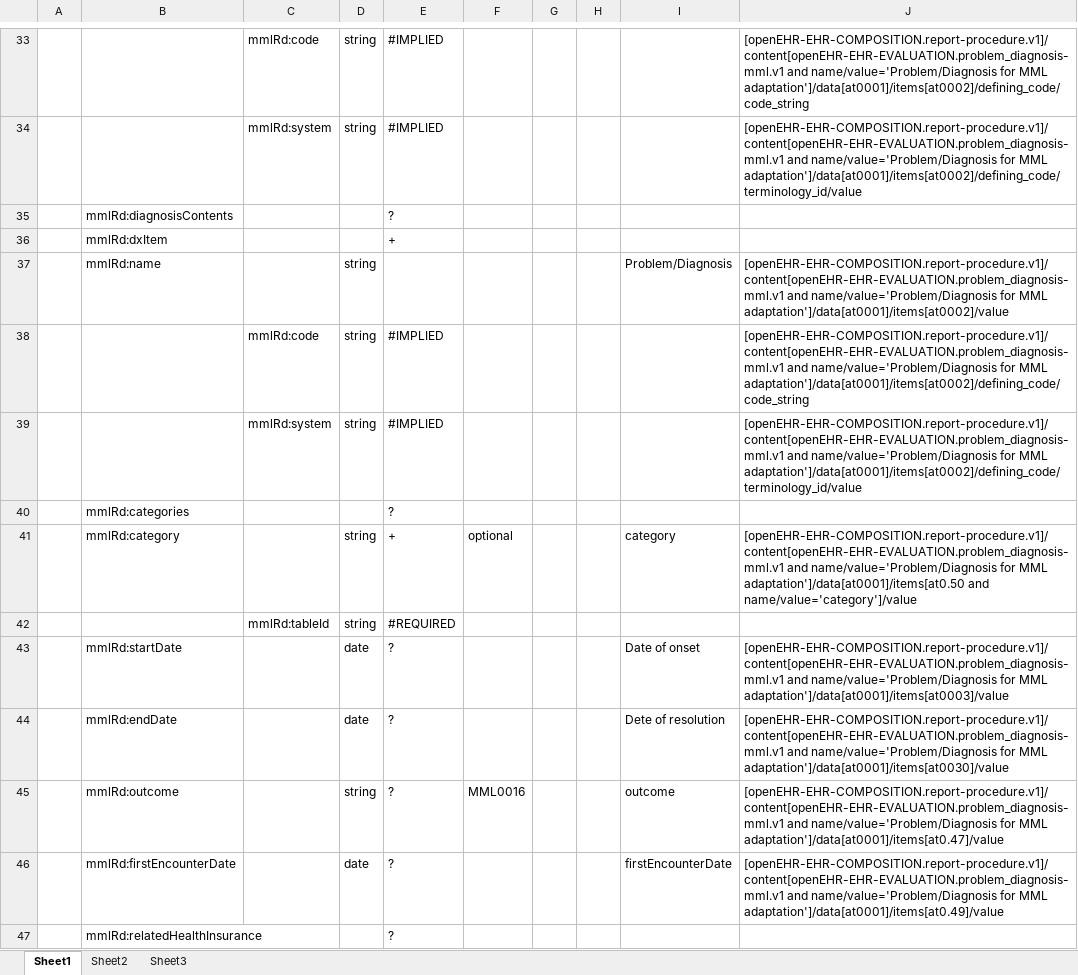
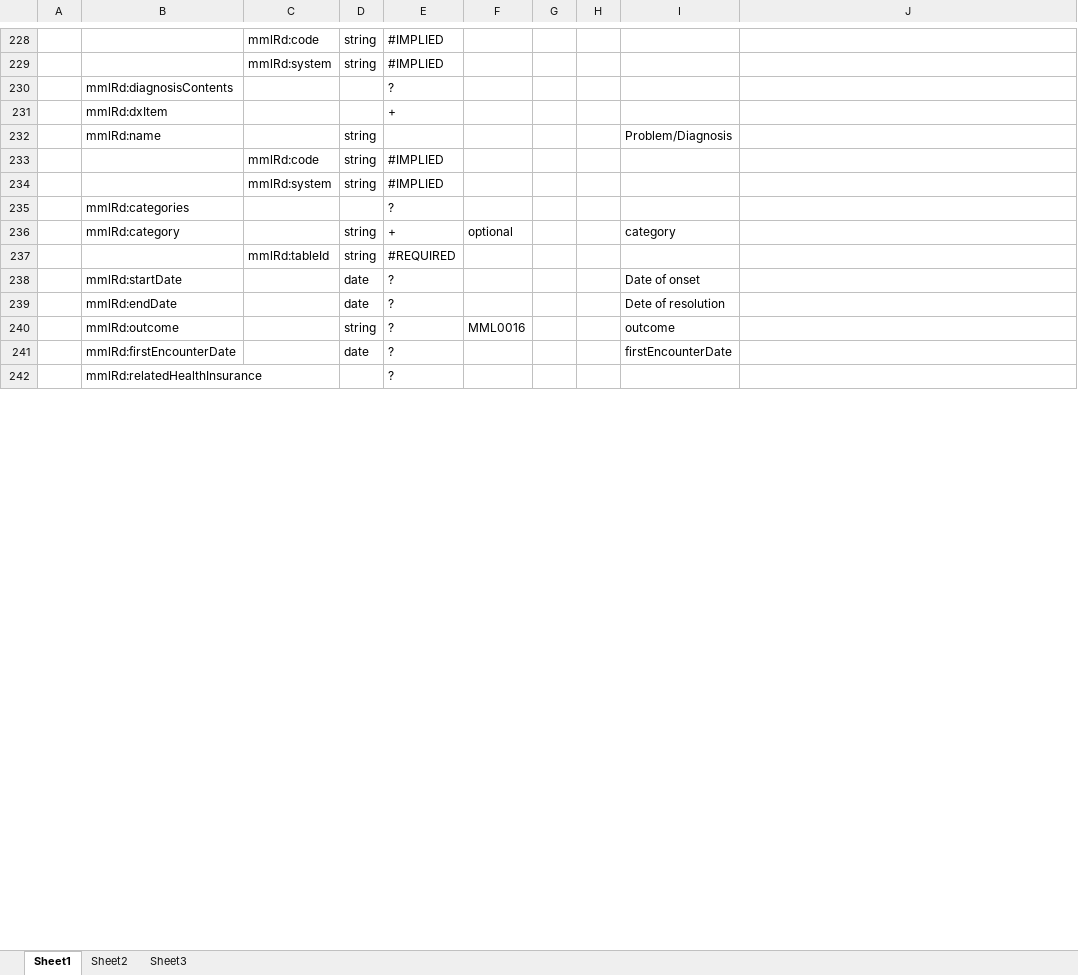
Before and after one commit to skoba/mml, an Excel workbook: mapping/mml_summary_mapping.xlsx, sheet Sheet1, drawn as a sheet; only a part is shown, gaps mark what is left out; values as stored, in another font and other column widths than the file's, no borders; addresses are those after the commit; the diff covers the shown part only; the diff names each change by its address in the sheet, - before the commit and + after, or states it on an @@ line.

Commit message:
mml report mapping

```diff
--- a/mapping/mml_summary_mapping.xlsx (sheet Sheet1)
+++ b/mapping/mml_summary_mapping.xlsx (sheet Sheet1)
-J228: [openEHR-EHR-COMPOSITION.report-procedure.v1]/content[openEHR-EHR-EVALUATION.problem_diagnosis-mml.v1 and name/value='Problem/Diagnosis for MML adaptation']/data[at0001]/items[at0002]/defining_code/code_string
+J228: (empty)
-J229: [openEHR-EHR-COMPOSITION.report-procedure.v1]/content[openEHR-EHR-EVALUATION.problem_diagnosis-mml.v1 and name/value='Problem/Diagnosis for MML adaptation']/data[at0001]/items[at0002]/defining_code/terminology_id/value
+J229: (empty)
-J232: [openEHR-EHR-COMPOSITION.report-procedure.v1]/content[openEHR-EHR-EVALUATION.problem_diagnosis-mml.v1 and name/value='Problem/Diagnosis for MML adaptation']/data[at0001]/items[at0002]/value
+J232: (empty)
-J233: [openEHR-EHR-COMPOSITION.report-procedure.v1]/content[openEHR-EHR-EVALUATION.problem_diagnosis-mml.v1 and name/value='Problem/Diagnosis for MML adaptation']/data[at0001]/items[at0002]/defining_code/code_string
+J233: (empty)
-J234: [openEHR-EHR-COMPOSITION.report-procedure.v1]/content[openEHR-EHR-EVALUATION.problem_diagnosis-mml.v1 and name/value='Problem/Diagnosis for MML adaptation']/data[at0001]/items[at0002]/defining_code/terminology_id/value
+J234: (empty)
-J236: [openEHR-EHR-COMPOSITION.report-procedure.v1]/content[openEHR-EHR-EVALUATION.problem_diagnosis-mml.v1 and name/value='Problem/Diagnosis for MML adaptation']/data[at0001]/items[at0.50 and name/value='category']/value
+J236: (empty)
-J238: [openEHR-EHR-COMPOSITION.report-procedure.v1]/content[openEHR-EHR-EVALUATION.problem_diagnosis-mml.v1 and name/value='Problem/Diagnosis for MML adaptation']/data[at0001]/items[at0003]/value
+J238: (empty)
-J239: [openEHR-EHR-COMPOSITION.report-procedure.v1]/content[openEHR-EHR-EVALUATION.problem_diagnosis-mml.v1 and name/value='Problem/Diagnosis for MML adaptation']/data[at0001]/items[at0030]/value
+J239: (empty)
-J240: [openEHR-EHR-COMPOSITION.report-procedure.v1]/content[openEHR-EHR-EVALUATION.problem_diagnosis-mml.v1 and name/value='Problem/Diagnosis for MML adaptation']/data[at0001]/items[at0.47]/value
+J240: (empty)
-J241: [openEHR-EHR-COMPOSITION.report-procedure.v1]/content[openEHR-EHR-EVALUATION.problem_diagnosis-mml.v1 and name/value='Problem/Diagnosis for MML adaptation']/data[at0001]/items[at0.49]/value
+J241: (empty)
```
Also changed, not shown: 195 added rows, 3 removed rows and 147 edited cells elsewhere in this sheet, 5 other files.
